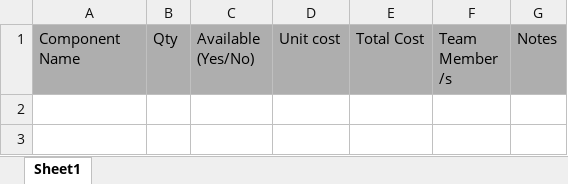
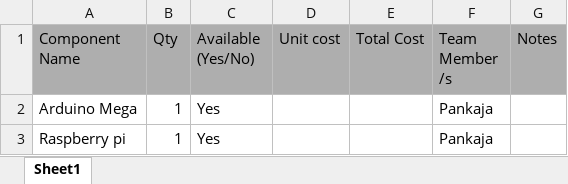
Before and after one commit to PankajaBalasooriya/EN2533-Pulztrones, an Excel workbook: Parts_List.xlsx, sheet Sheet1, drawn as a sheet; values as stored, in another font and other column widths than the file's, no borders; the diff names each change by its address in the sheet, - before the commit and + after, or states it on an @@ line.

```diff
--- a/Parts_List.xlsx (sheet Sheet1)
+++ b/Parts_List.xlsx (sheet Sheet1)
+row 2: Arduino Mega | 1 | Yes |  |  | Pankaja
+row 3: Raspberry pi | 1 | Yes |  |  | Pankaja
```
Also changed, not shown: 7 other files.
